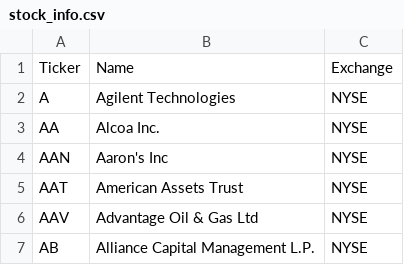
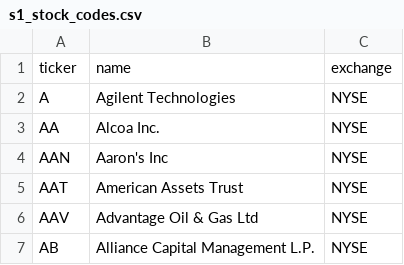
Before and after one commit to ymoon2nz/learn-dbt, a CSV file: test1/seeds/s1_stock_codes.csv (was test1/seeds/stock_info.csv), drawn as a sheet; only a part is shown.

Commit message:
seeds for AUD currency

```diff
--- a/test1/seeds/stock_info.csv
+++ b/test1/seeds/s1_stock_codes.csv
@@ -1,2 +1,2 @@
-Ticker,Name,Exchange
+ticker,name,exchange
 A,Agilent Technologies,NYSE
```
Also changed, not shown: 14 other files.
